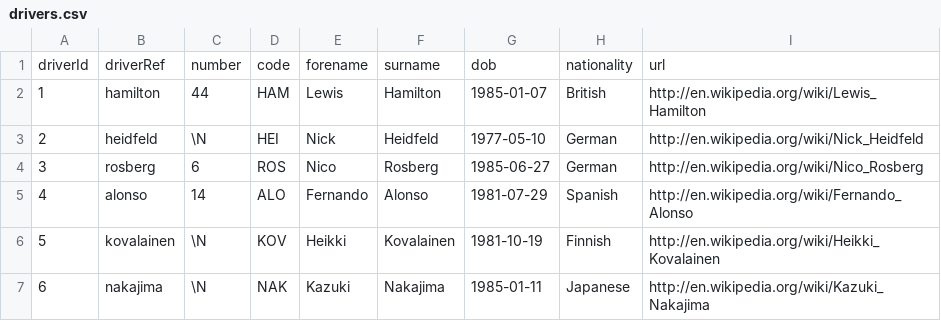
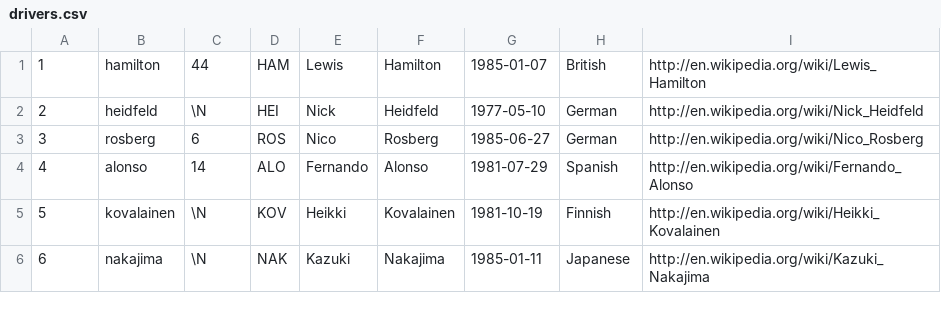
Before and after one commit to AndersonKV/governar_ti_test, a CSV file: src/main/resources/assets/drivers.csv, drawn as a sheet; only a part is shown; the diff names each change by its address in the sheet, - before the commit and + after, or states it on an @@ line.

Commit message:
import drivers

```diff
--- a/src/main/resources/assets/drivers.csv
+++ b/src/main/resources/assets/drivers.csv
-row 1: driverId | driverRef | number | code | forename | surname | dob | nationality | url
```
Also changed, not shown: 9 other files.
